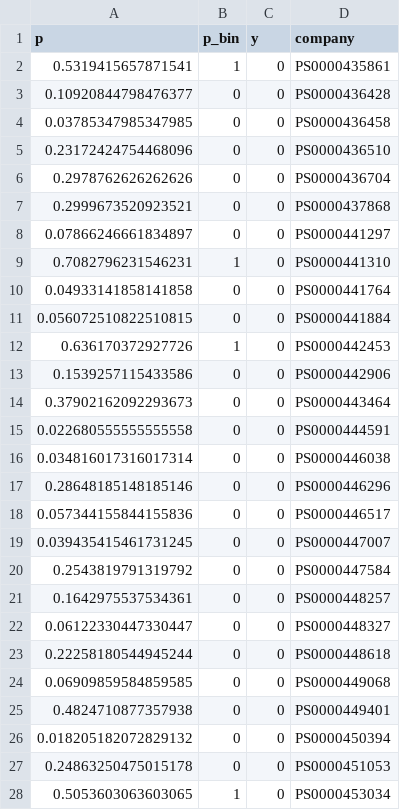
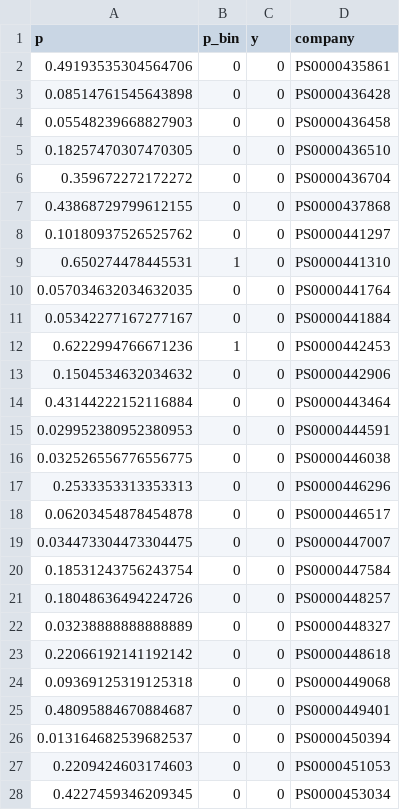
Before and after one commit to jelenajoksa/CorrDetFramework, a CSV file: results/predictions.csv, drawn as a sheet; only a part is shown; the diff covers the shown part only.

Commit message:
plots of predictions added

```diff
--- a/results/predictions.csv
+++ b/results/predictions.csv
@@ -1,28 +1,28 @@
 p,p_bin,y,company
-0.5319415657871541,1,0,PS0000435861
-0.10920844798476377,0,0,PS0000436428
-0.03785347985347985,0,0,PS0000436458
-0.23172424754468096,0,0,PS0000436510
-0.2978762626262626,0,0,PS0000436704
-0.2999673520923521,0,0,PS0000437868
-0.07866246661834897,0,0,PS0000441297
-0.7082796231546231,1,0,PS0000441310
-0.04933141858141858,0,0,PS0000441764
-0.056072510822510815,0,0,PS0000441884
-0.636170372927726,1,0,PS0000442453
-0.1539257115433586,0,0,PS0000442906
-0.37902162092293673,0,0,PS0000443464
-0.022680555555555558,0,0,PS0000444591
-0.034816017316017314,0,0,PS0000446038
-0.28648185148185146,0,0,PS0000446296
-0.057344155844155836,0,0,PS0000446517
-0.039435415461731245,0,0,PS0000447007
-0.2543819791319792,0,0,PS0000447584
-0.1642975537534361,0,0,PS0000448257
-0.06122330447330447,0,0,PS0000448327
-0.22258180544945244,0,0,PS0000448618
-0.06909859584859585,0,0,PS0000449068
-0.4824710877357938,0,0,PS0000449401
-0.018205182072829132,0,0,PS0000450394
-0.24863250475015178,0,0,PS0000451053
-0.5053603063603065,1,0,PS0000453034
+0.49193535304564706,0,0,PS0000435861
+0.08514761545643898,0,0,PS0000436428
+0.05548239668827903,0,0,PS0000436458
+0.18257470307470305,0,0,PS0000436510
+0.359672272172272,0,0,PS0000436704
+0.43868729799612155,0,0,PS0000437868
+0.10180937526525762,0,0,PS0000441297
+0.650274478445531,1,0,PS0000441310
+0.057034632034632035,0,0,PS0000441764
+0.05342277167277167,0,0,PS0000441884
+0.6222994766671236,1,0,PS0000442453
+0.1504534632034632,0,0,PS0000442906
+0.43144222152116884,0,0,PS0000443464
+0.029952380952380953,0,0,PS0000444591
+0.032526556776556775,0,0,PS0000446038
+0.2533353313353313,0,0,PS0000446296
+0.06203454878454878,0,0,PS0000446517
+0.034473304473304475,0,0,PS0000447007
+0.18531243756243754,0,0,PS0000447584
+0.18048636494224726,0,0,PS0000448257
+0.03238888888888889,0,0,PS0000448327
+0.22066192141192142,0,0,PS0000448618
+0.09369125319125318,0,0,PS0000449068
+0.48095884670884687,0,0,PS0000449401
+0.013164682539682537,0,0,PS0000450394
+0.2209424603174603,0,0,PS0000451053
+0.4227459346209345,0,0,PS0000453034
```
Also changed, not shown: 72 edited cells elsewhere in this file, 2 other files.
